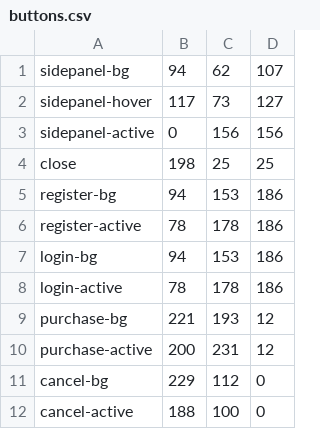
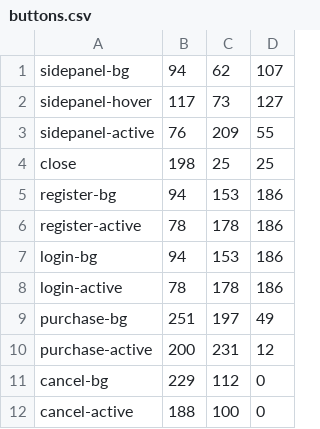
Before and after one commit to DylanMullen/Bingo, a CSV file: Bingo Client/res/ui/buttons.csv, drawn as a sheet.

```diff
--- a/Bingo Client/res/ui/buttons.csv
+++ b/Bingo Client/res/ui/buttons.csv
@@ -2,3 +2,3 @@ sidepanel-bg,94,62,107
 sidepanel-hover,117,73,127
-sidepanel-active,0,156,156
+sidepanel-active,76,209,55
 close,198,25,25
@@ -8,3 +8,3 @@ login-bg,94,153,186
 login-active,78,178,186
-purchase-bg,221,193,12
+purchase-bg,251,197,49
 purchase-active,200,231,12
```
Also changed, not shown: 18 other files.
